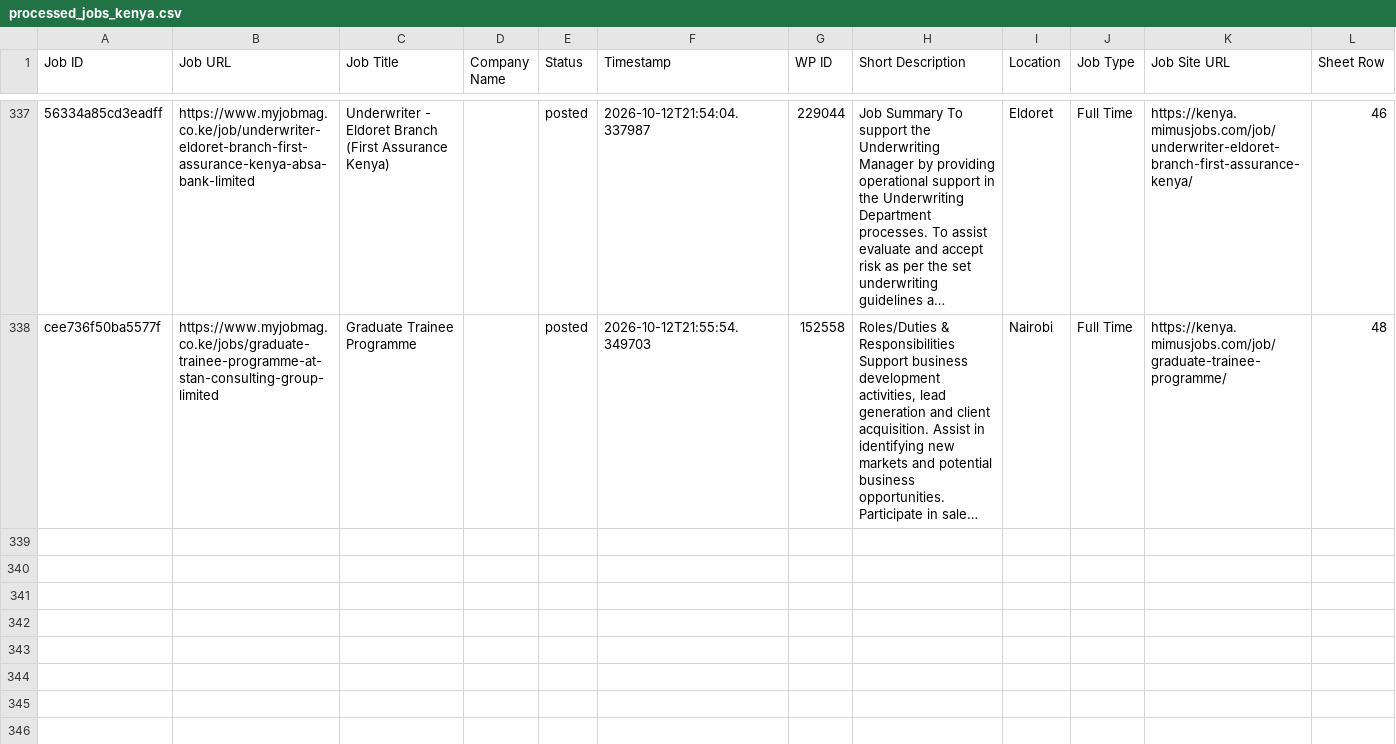
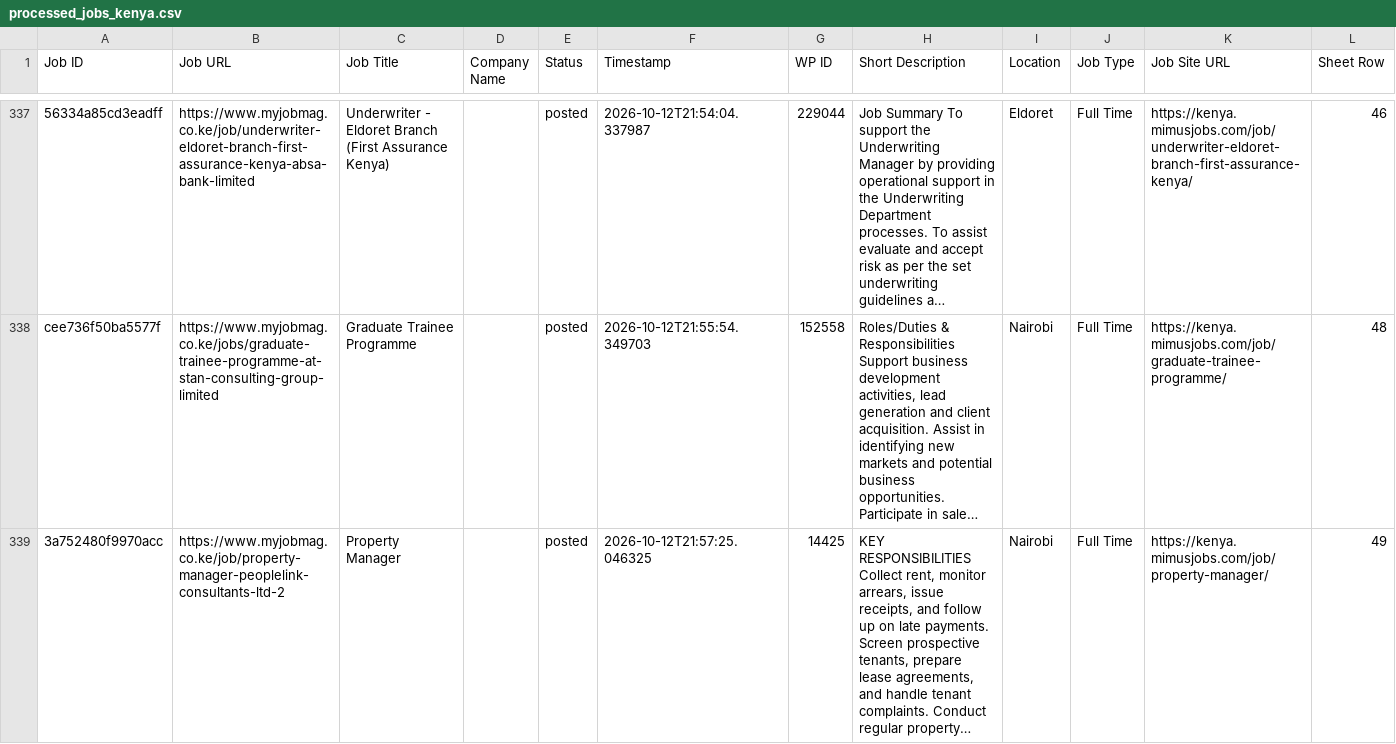
Before and after one commit to projectfetcher/ke, a CSV file: processed_jobs_kenya.csv, drawn as a sheet; only a part is shown, gaps mark what is left out; long unchanged cells end in …; the diff names each change by its address in the sheet, - before the commit and + after, or states it on an @@ line.

```diff
--- a/processed_jobs_kenya.csv
+++ b/processed_jobs_kenya.csv
+row 339: 3a752480f9970acc | https://www.myjobmag.co.ke/job/property-manager-peoplelink-consultants-ltd-2 | Property Manager |  | posted | 2026-10-12T21:57:25.046325 | 14425 | KEY RESPONSIBILITIES Collect rent, monitor arrears, issue receipts, and follow up on late payments. Screen prospective tenants, prepare lease agreements, and handle tenant complaints. Conduct regular property… | Nairobi | Full Time | https://kenya.mimusjobs.com/job/property-manager/ | 49
```
